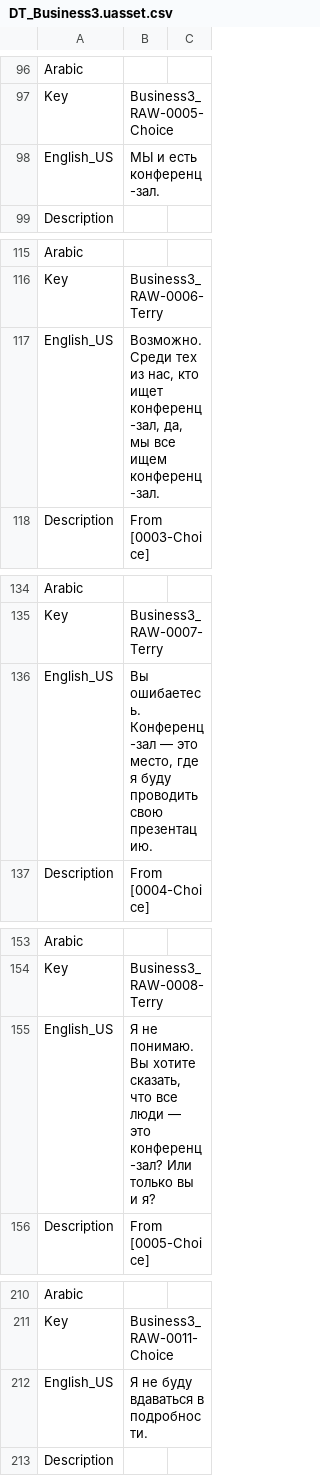
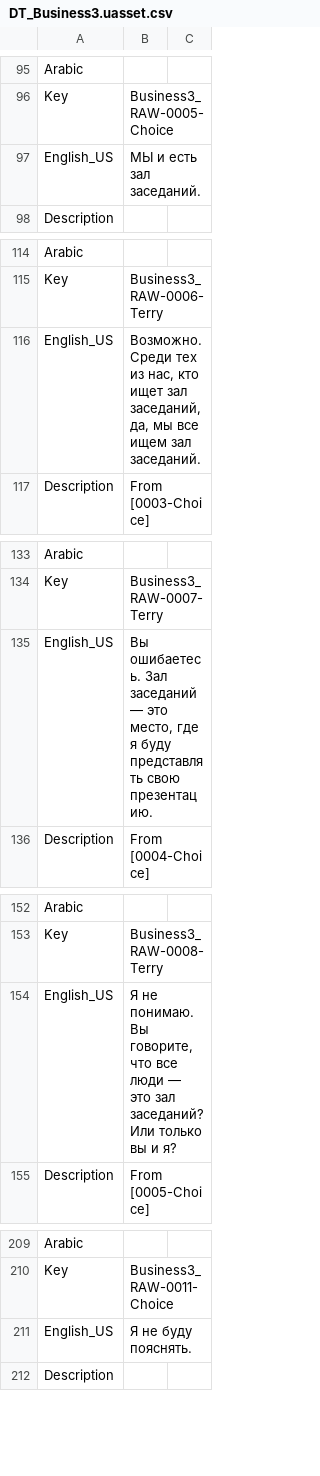
Before and after one commit to Dontaz/Wanderstop-RU, a CSV file: ru_files/TheClearing/Content/Data/Dialogue/Localization/DT_Business3.uasset.csv, drawn as a sheet; only a part is shown, gaps mark what is left out; the diff covers the shown part only.

```diff
--- a/ru_files/TheClearing/Content/Data/Dialogue/Localization/DT_Business3.uasset.csv
+++ b/ru_files/TheClearing/Content/Data/Dialogue/Localization/DT_Business3.uasset.csv
@@ -97,3 +96,3 @@ Arabic,,
 Key,Business3_RAW-0005-Choice,
-English_US,МЫ и есть конференц-зал.,
+English_US,МЫ и есть зал заседаний.,
 Description,,
@@ -116,3 +115,3 @@ Arabic,,
 Key,Business3_RAW-0006-Terry,
-English_US,"Возможно. Среди тех из нас, кто ищет конференц-зал, да, мы все ищем конференц-зал.",
+English_US,"Возможно. Среди тех из нас, кто ищет зал заседаний, да, мы все ищем зал заседаний.",
 Description,From [0003-Choice],
@@ -135,3 +134,3 @@ Arabic,,
 Key,Business3_RAW-0007-Terry,
-English_US,"Вы ошибаетесь. Конференц-зал — это место, где я буду проводить свою презентацию.",
+English_US,"Вы ошибаетесь. Зал заседаний — это место, где я буду представлять свою презентацию.",
 Description,From [0004-Choice],
@@ -154,3 +153,3 @@ Arabic,,
 Key,Business3_RAW-0008-Terry,
-English_US,"Я не понимаю. Вы хотите сказать, что все люди — это конференц-зал? Или только вы и я?",
+English_US,"Я не понимаю. Вы говорите, что все люди — это зал заседаний? Или только вы и я?",
 Description,From [0005-Choice],
@@ -211,3 +210,3 @@ Arabic,,
 Key,Business3_RAW-0011-Choice,
-English_US,Я не буду вдаваться в подробности.,
+English_US,Я не буду пояснять.,
 Description,,
```
Also changed, not shown: 1 removed row and 116 edited cells elsewhere in this file.
